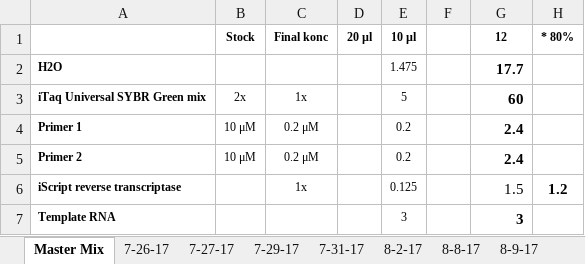
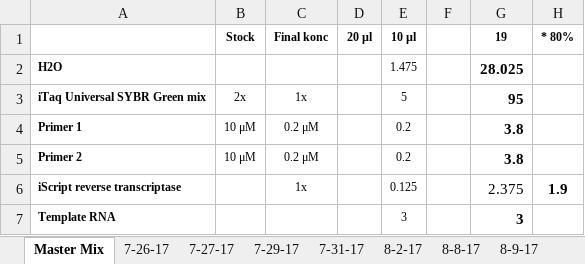
Before and after one commit to alexburn17/Dissertation, an Excel workbook: Documents/qPCR_Setup_Files/qPCR setup files/LoCal Study MasterMix.xlsx, sheet Master Mix, drawn as a sheet; values as stored, in another font and other column widths than the file's, no borders; the diff names each change by its address in the sheet, - before the commit and + after, or states it on an @@ line.

```diff
--- a/Documents/qPCR_Setup_Files/qPCR setup files/LoCal Study MasterMix.xlsx (sheet Master Mix)
+++ b/Documents/qPCR_Setup_Files/qPCR setup files/LoCal Study MasterMix.xlsx (sheet Master Mix)
-G1: 12
+G1: 19
-G2 (19): 17.7
+G2 (19): 28.025
-G3 (19): 60
+G3 (19): 95
-G4:G5 (19): 2.4
+G4:G5 (19): 3.8
-G6 (19): 1.5
+G6 (19): 2.375
-H6 (* 80%): 1.2
+H6 (* 80%): 1.9
```
Also changed, not shown: Documents/qPCR_Setup_Files/Plate setup template for 1step qPCR.xlsx, 14 other files.
